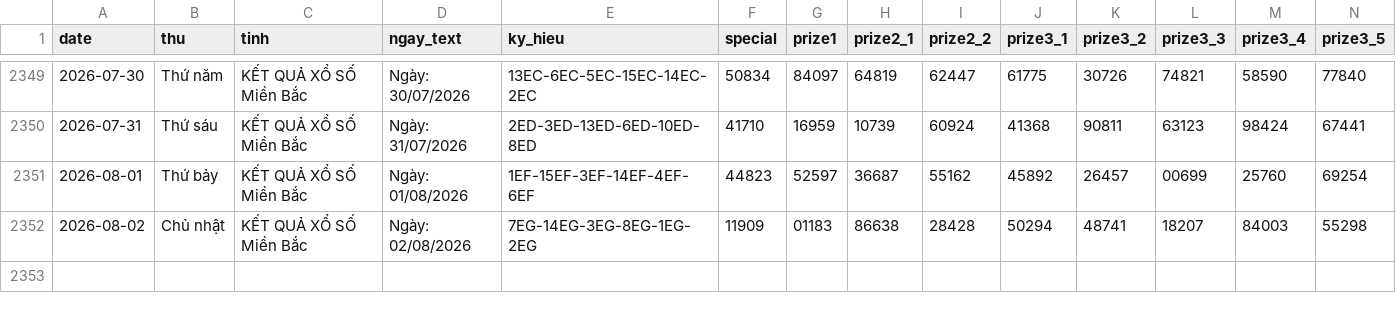
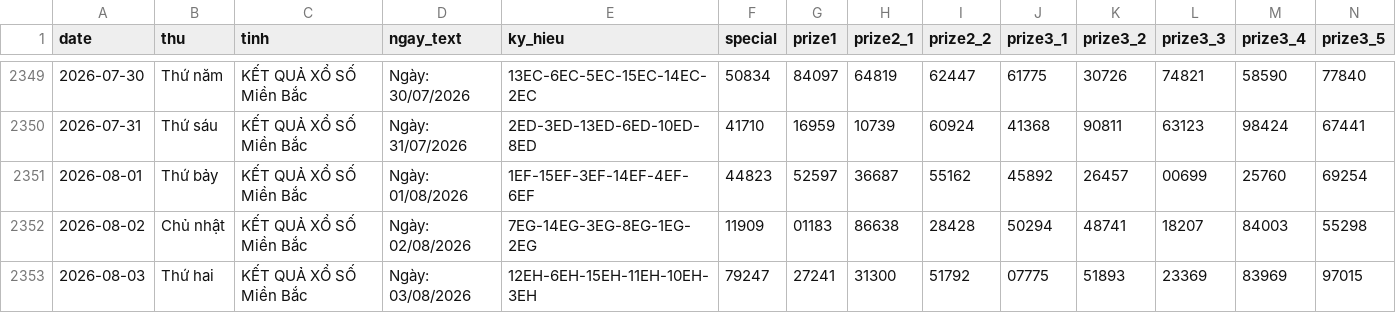
Before and after one commit to tuanseo5t-alt/xsmb-analysis, a CSV file: data/xsmb.csv, drawn as a sheet; only a part is shown, gaps mark what is left out; rows hold the shown columns only; the diff names each change by its address in the sheet, - before the commit and + after, or states it on an @@ line.

```diff
--- a/data/xsmb.csv
+++ b/data/xsmb.csv
+row 2353: 2026-08-03 | Thứ hai | KẾT QUẢ XỔ SỐ Miền Bắc | Ngày: 03/08/2026 | 12EH-6EH-15EH-11EH-10EH-3EH | 79247 | 27241 | 31300 | 51792 | 07775 | 51893 | 23369 | 83969 | 97015
```
Also changed, not shown: data/xsmb-2-digits.csv, data/xsmb-sparse.csv, 14 other files.
